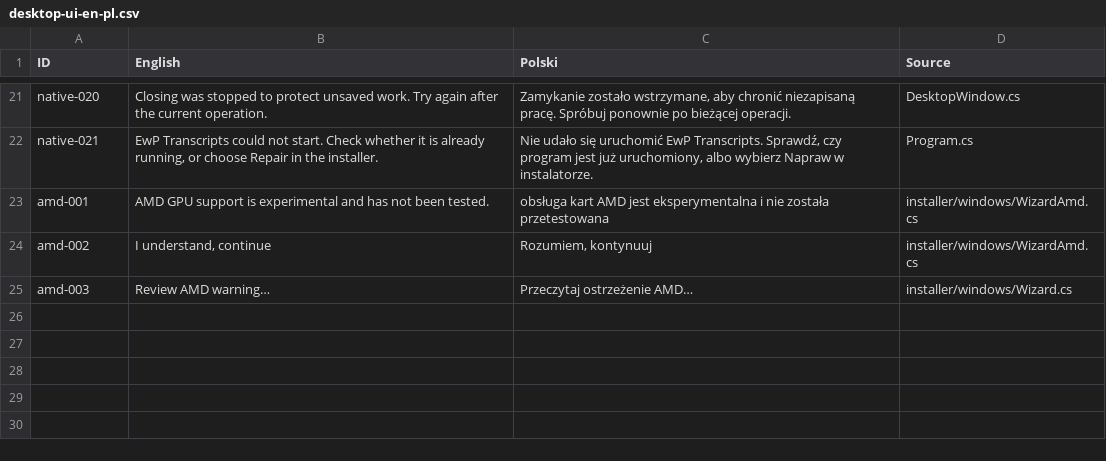
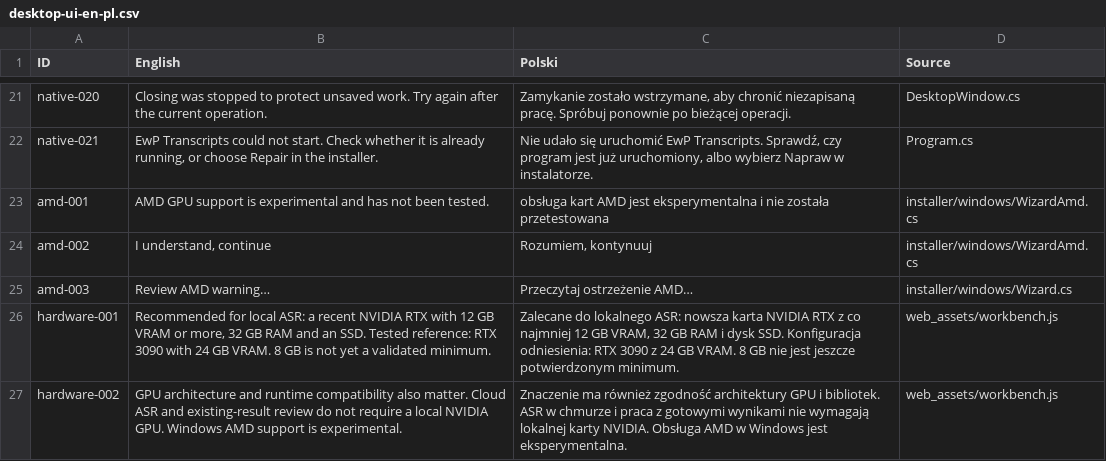
Before and after one commit to Polikles/ewp-transcripts, a CSV file: docs/desktop-ui-en-pl.csv, drawn as a sheet; only a part is shown, gaps mark what is left out.

Commit message:
fix(desktop): theme blank windows and compress Windows packages

```diff
--- a/docs/desktop-ui-en-pl.csv
+++ b/docs/desktop-ui-en-pl.csv
@@ -25 +25,3 @@ amd-002,"I understand, continue","Rozumiem, kontynuuj",installer/windows/WizardA
 amd-003,Review AMD warning…,Przeczytaj ostrzeżenie AMD…,installer/windows/Wizard.cs
+hardware-001,"Recommended for local ASR: a recent NVIDIA RTX with 12 GB VRAM or more, 32 GB RAM and an SSD. Tested reference: RTX 3090 with 24 GB VRAM. 8 GB is not yet a validated minimum.","Zalecane do lokalnego ASR: nowsza karta NVIDIA RTX z co najmniej 12 GB VRAM, 32 GB RAM i dysk SSD. Konfiguracja odniesienia: RTX 3090 z 24 GB VRAM. 8 GB nie jest jeszcze potwierdzonym minimum.",web_assets/workbench.js
+hardware-002,GPU architecture and runtime compatibility also matter. Cloud ASR and existing-result review do not require a local NVIDIA GPU. Windows AMD support is experimental.,Znaczenie ma również zgodność architektury GPU i bibliotek. ASR w chmurze i praca z gotowymi wynikami nie wymagają lokalnej karty NVIDIA. Obsługa AMD w Windows jest eksperymentalna.,web_assets/workbench.js
```
Also changed, not shown: 46 other files.
